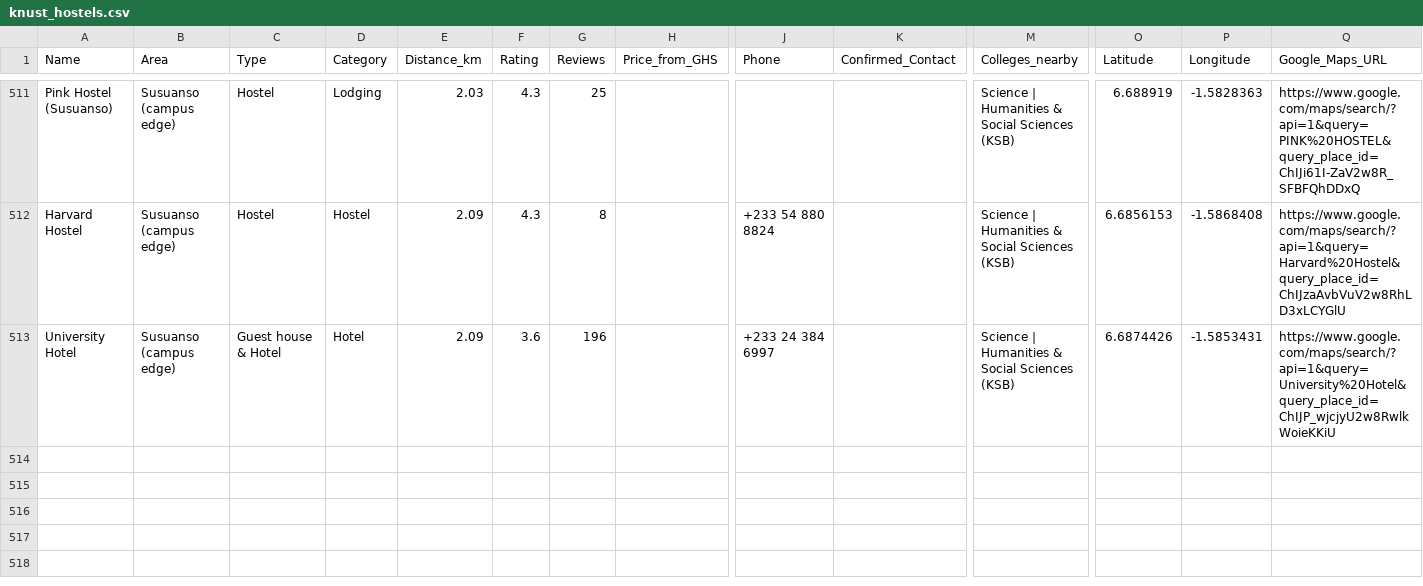
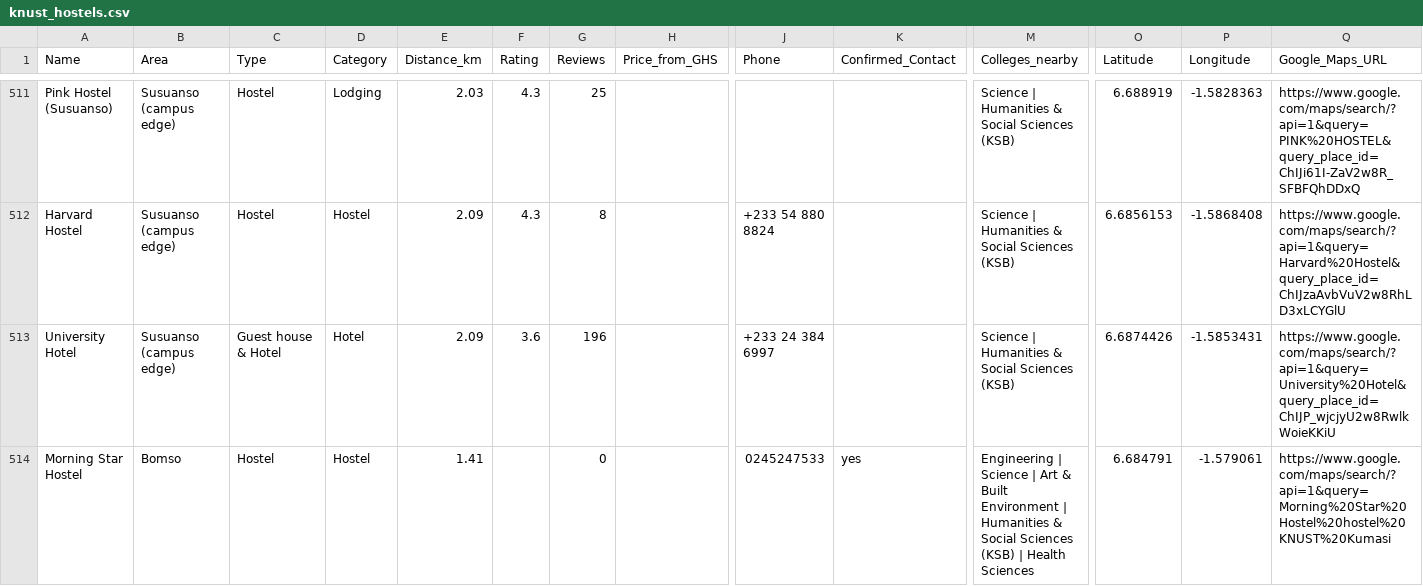
Before and after one commit to Mutalib713/knust-hostels, a CSV file: knust_hostels.csv, drawn as a sheet; only a part is shown, gaps mark what is left out; rows hold the shown columns only; the diff covers the shown part only; the diff names each change by its address in the sheet, - before the commit and + after, or states it on an @@ line.

```diff
--- a/knust_hostels.csv
+++ b/knust_hostels.csv
+row 514: Morning Star Hostel | Bomso | Hostel | Hostel | 1.41 |  | 0 |  | 0245247533 | yes | Engineering | Science | Art & Built Environment | Humanities & Social Sciences (KSB) | Health Sciences | 6.684791 | -1.579061 | https://www.google.com/maps/search/?api=1&query=Morning%20Star%20Hostel%20hostel%20KNUST%20Kumasi
```
Also changed, not shown: 1 added row and 4 edited cells elsewhere in this file, 2 other files.
